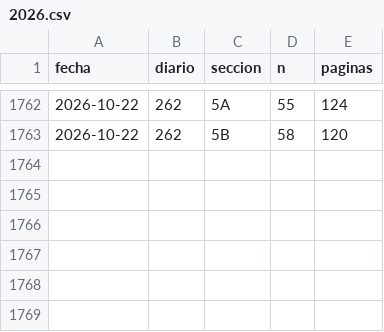
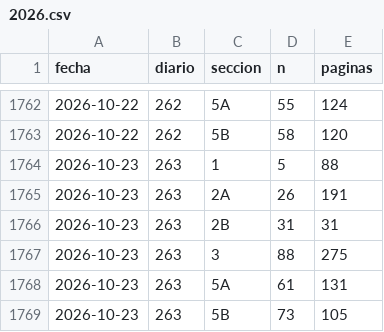
Before and after one commit to slopezrap/hiperlegislacion, a CSV file: data/dias/2026.csv, drawn as a sheet; only a part is shown, gaps mark what is left out; the diff names each change by its address in the sheet, - before the commit and + after, or states it on an @@ line.

```diff
--- a/data/dias/2026.csv
+++ b/data/dias/2026.csv
+row 1764: 2026-10-23 | 263 | 1 | 5 | 88
+row 1765: 2026-10-23 | 263 | 2A | 26 | 191
+row 1766: 2026-10-23 | 263 | 2B | 31 | 31
+row 1767: 2026-10-23 | 263 | 3 | 88 | 275
+row 1768: 2026-10-23 | 263 | 5A | 61 | 131
+row 1769: 2026-10-23 | 263 | 5B | 73 | 105
```
Also changed, not shown: data/s1/2026.csv, docs/data/observatorio_anual.csv, 1 other file.
